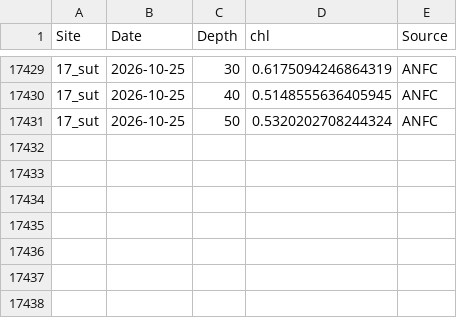
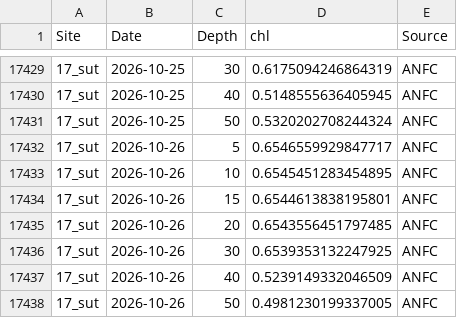
Before and after one commit to sharkbot952/demo, a CSV file: data/cmem/chl/chl_17_sut.csv, drawn as a sheet; only a part is shown, gaps mark what is left out; the diff names each change by its address in the sheet, - before the commit and + after, or states it on an @@ line.

```diff
--- a/data/cmem/chl/chl_17_sut.csv
+++ b/data/cmem/chl/chl_17_sut.csv
+row 17432: 17_sut | 2026-10-26 | 5 | 0.6546559929847717 | ANFC
+row 17433: 17_sut | 2026-10-26 | 10 | 0.6545451283454895 | ANFC
+row 17434: 17_sut | 2026-10-26 | 15 | 0.6544613838195801 | ANFC
+row 17435: 17_sut | 2026-10-26 | 20 | 0.6543556451797485 | ANFC
+row 17436: 17_sut | 2026-10-26 | 30 | 0.6539353132247925 | ANFC
+row 17437: 17_sut | 2026-10-26 | 40 | 0.5239149332046509 | ANFC
+row 17438: 17_sut | 2026-10-26 | 50 | 0.4981230199337005 | ANFC
```
Also changed, not shown: data/cmem/chl/chl_13_isi.csv, data/cmem/chl/chl_14_ota.csv, 10 other files.
